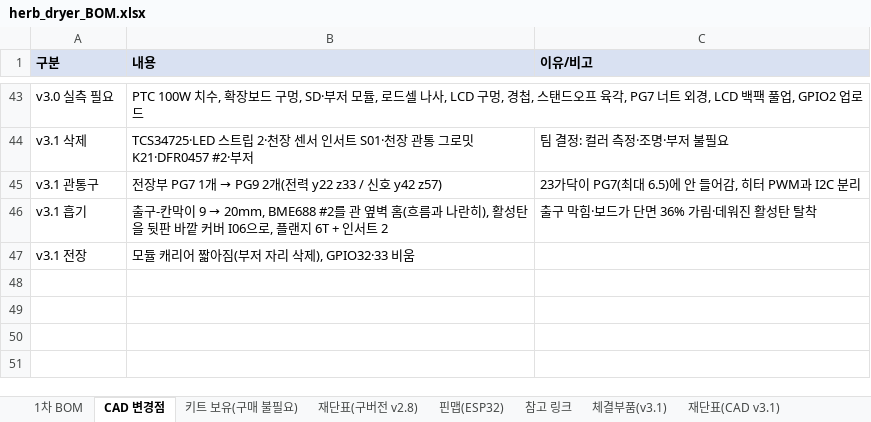
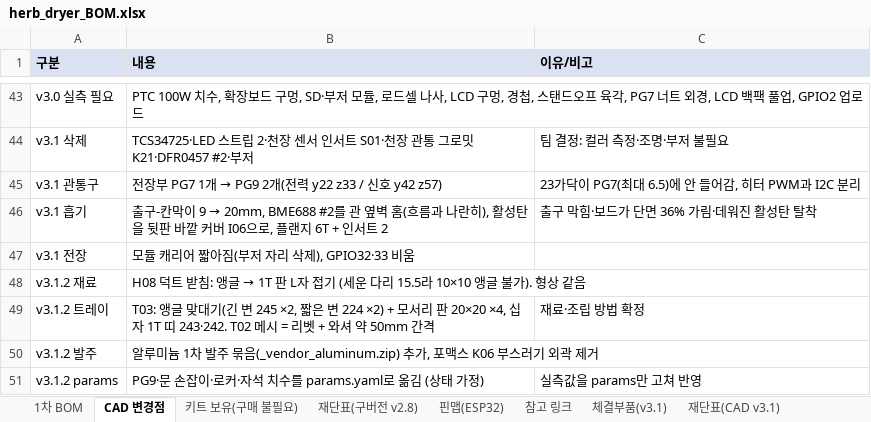
Before and after one commit to bapuri-commits/herb-dryer, an Excel workbook: bom/herb_dryer_BOM.xlsx, sheet CAD 변경점, drawn as a sheet; only a part is shown, gaps mark what is left out; values as stored, in another font and other column widths than the file's, no borders; the diff names each change by its address in the sheet, - before the commit and + after, or states it on an @@ line.

```diff
--- a/bom/herb_dryer_BOM.xlsx (sheet CAD 변경점)
+++ b/bom/herb_dryer_BOM.xlsx (sheet CAD 변경점)
+row 48: v3.1.2 재료 | H08 덕트 받침: 앵글 → 1T 판 L자 접기 (세운 다리 15.5라 10×10 앵글 불가). 형상 같음
+row 49: v3.1.2 트레이 | T03: 앵글 맞대기(긴 변 245 ×2, 짧은 변 224 ×2) + 모서리 판 20×20 ×4, 십자 1T 띠 243·242. T02 메시 = 리벳 + 와셔 약 50mm 간격 | 재료·조립 방법 확정
+row 50: v3.1.2 발주 | 알루미늄 1차 발주 묶음(_vendor_aluminum.zip) 추가, 포맥스 K06 부스러기 외곽 제거
+row 51: v3.1.2 params | PG9·문 손잡이·로커·자석 치수를 params.yaml로 옮김 (상태 가정) | 실측값을 params만 고쳐 반영
```
Also changed, not shown: sheet 1차 BOM, sheet 체결부품(v3.1), formulas that keep their value, charts or pictures, 6 other files.
